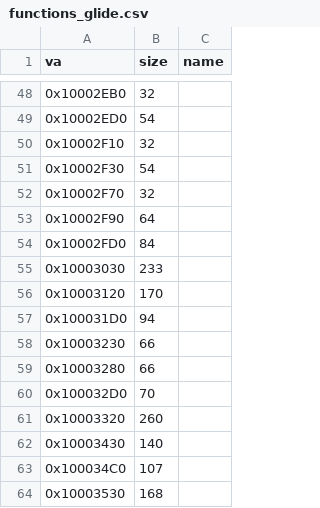
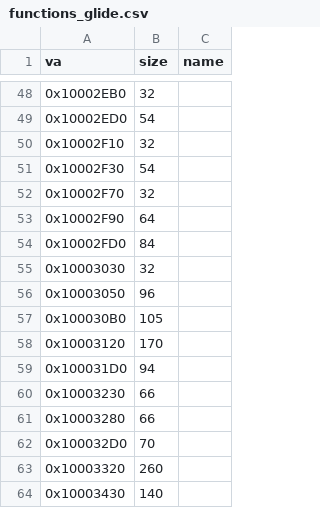
Before and after one commit to jeff-strutb/brally, a CSV file: config/functions_glide.csv, drawn as a sheet; only a part is shown, gaps mark what is left out; the shorter side is filled out with more unchanged rows.

Commit message:
0x10003030 BrCdStopRelease: byte-exact (split the 233 B map row into dispatcher + two bodies)
The functions_glide.csv row 0x10003030 (233 B) was three 16-byte-aligned
functions, the same dispatcher/body shape as BrCdStop: a 32 B dispatcher
tail-jumping to a message-transport body (0x10003050) or an MCI body
(0x100030B0), each re-checking g_brCdEnabled.  Split into 32 + 96 + 105 and
re-extracted.  The dispatcher is byte-exact.  The two bodies are complete and
correct but not yet byte-exact -- parked with residue notes and @t4-pass lines
(Msg: esi push placement; Mci: the (x==0) carry-flag boolean is a corpus miss).

```diff
--- a/config/functions_glide.csv
+++ b/config/functions_glide.csv
@@ -54,3 +54,5 @@ va,size,name
 0x10002FD0,84,
-0x10003030,233,
+0x10003030,32,
+0x10003050,96,
+0x100030B0,105,
 0x10003120,170,
```
Also changed, not shown: 1 other file.
